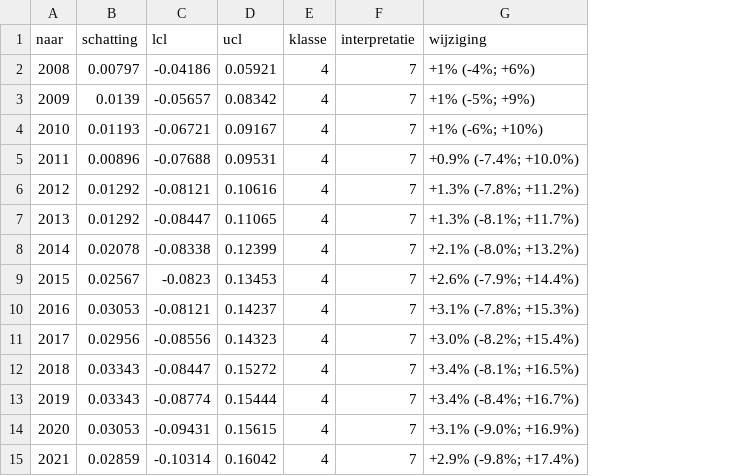
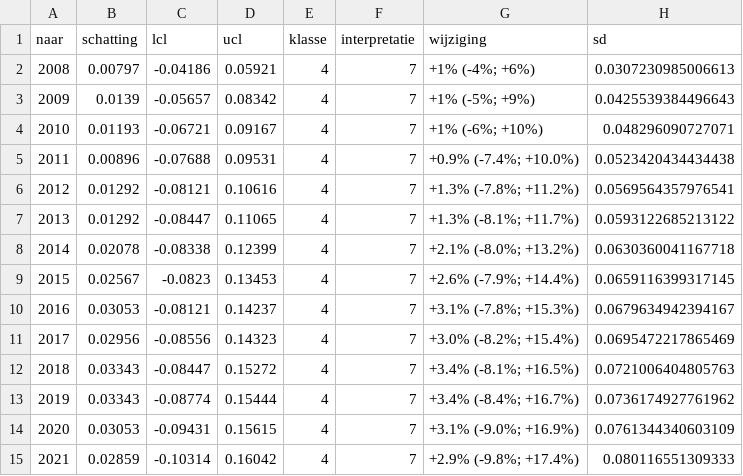
Before and after one commit to ThierryO/indicatorgrafiek, a TSV file: soort_d.tsv, drawn as a sheet; the diff names each change by its address in the sheet, - before the commit and + after, or states it on an @@ line.

```diff
--- a/soort_d.tsv
+++ b/soort_d.tsv
+column H (sd), rows 2-15: 0.0307230985006613 | 0.0425539384496643 | 0.048296090727071 | 0.0523420434434438 | 0.0569564357976541 | 0.0593122685213122 | 0.0630360041167718 | 0.0659116399317145 | 0.0679634942394167 | 0.0695472217865469 | 0.0721006404805763 | 0.0736174927761962 | 0.0761344340603109 | 0.080116551309333
```
Also changed, not shown: soort_a.tsv, soort_b.tsv, 8 other files.
